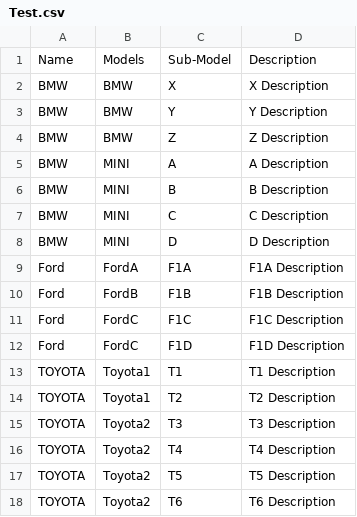
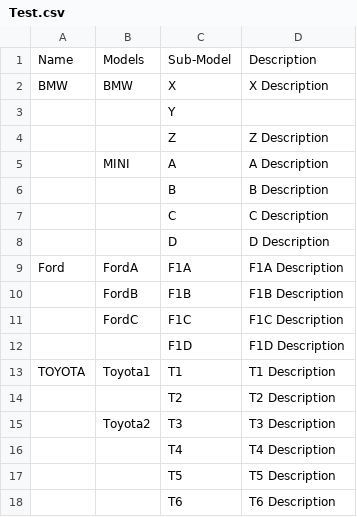
Before and after one commit to Vinayt89/halstack-angular, a CSV file: src/assets/excel/screen-three/Test.csv, drawn as a sheet.

```diff
--- a/src/assets/excel/screen-three/Test.csv
+++ b/src/assets/excel/screen-three/Test.csv
@@ -2,17 +2,17 @@ Name,Models,Sub-Model,Description
 BMW,BMW,X,X Description
-BMW,BMW,Y,Y Description
-BMW,BMW,Z,Z Description
-BMW,MINI,A,A Description
-BMW,MINI,B,B Description
-BMW,MINI,C,C Description
-BMW,MINI,D,D Description
+,,Y,
+,,Z,Z Description
+,MINI,A,A Description
+,,B,B Description
+,,C,C Description
+,,D,D Description
 Ford,FordA,F1A,F1A Description
-Ford,FordB,F1B,F1B Description
-Ford,FordC,F1C,F1C Description
-Ford,FordC,F1D,F1D Description
+,FordB,F1B,F1B Description
+,FordC,F1C,F1C Description
+,,F1D,F1D Description
 TOYOTA,Toyota1,T1,T1 Description
-TOYOTA,Toyota1,T2,T2 Description
-TOYOTA,Toyota2,T3,T3 Description
-TOYOTA,Toyota2,T4,T4 Description
-TOYOTA,Toyota2,T5,T5 Description
-TOYOTA,Toyota2,T6,T6 Description
+,,T2,T2 Description
+,Toyota2,T3,T3 Description
+,,T4,T4 Description
+,,T5,T5 Description
+,,T6,T6 Description
```
Also changed, not shown: 2 other files.
